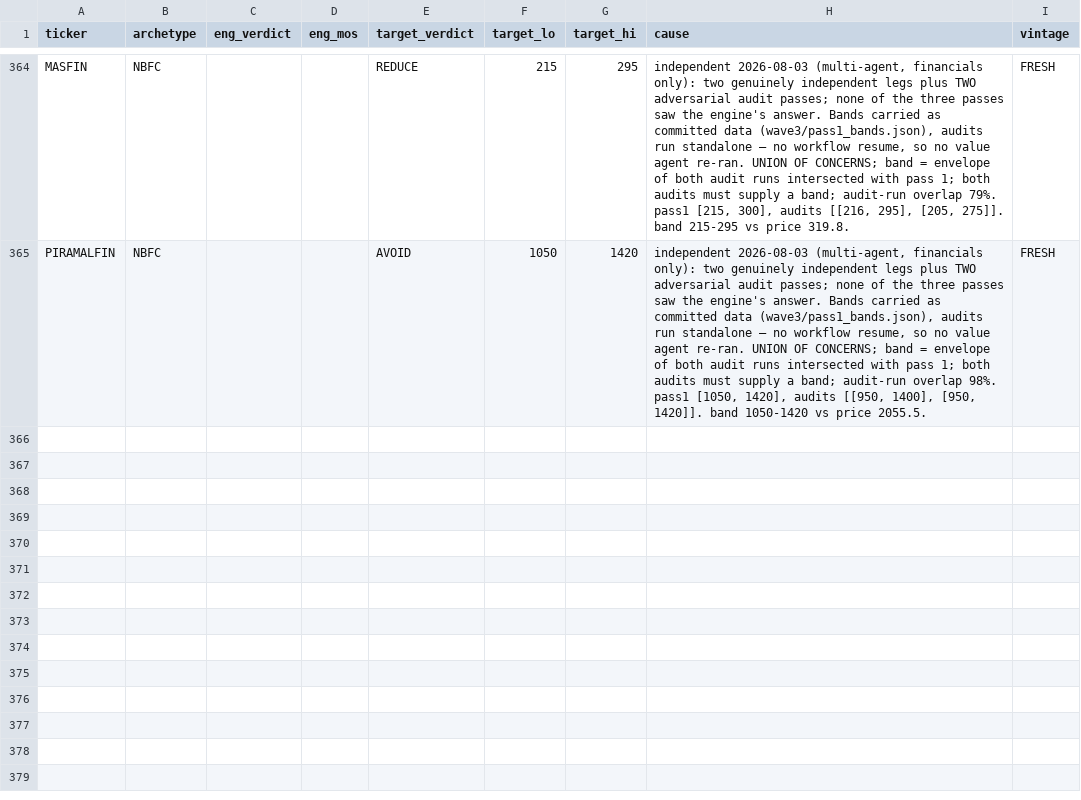
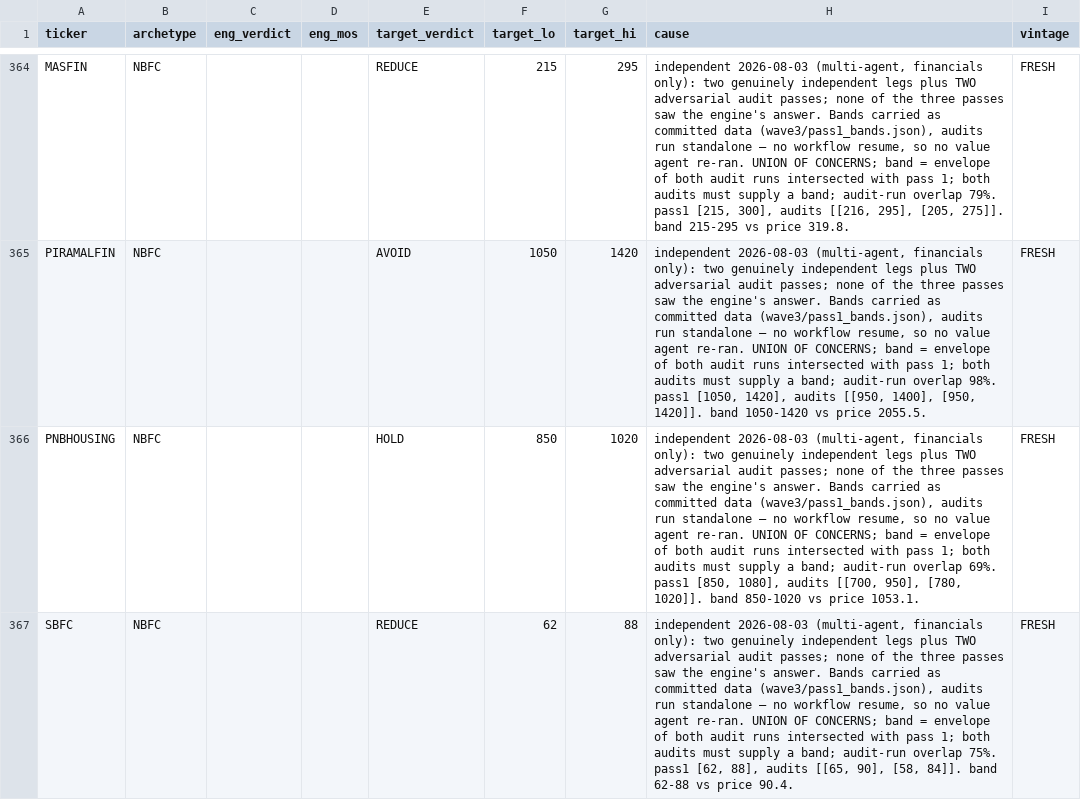
Before and after one commit to Manan-Jagtap/equity-terminal-backend, a CSV file: VALUATION_GROUNDTRUTH_2026-07/calibration_targets.csv, drawn as a sheet; only a part is shown, gaps mark what is left out; the diff covers the shown part only.

```diff
--- a/VALUATION_GROUNDTRUTH_2026-07/calibration_targets.csv
+++ b/VALUATION_GROUNDTRUTH_2026-07/calibration_targets.csv
@@ -365 +365,3 @@ MASFIN,NBFC,,,REDUCE,215,295,"independent 2026-08-03 (multi-agent, financials on
 PIRAMALFIN,NBFC,,,AVOID,1050,1420,"independent 2026-08-03 (multi-agent, financials only): two genuinely independent legs plus TWO adversarial audit passes; none of the three passes saw the engine's answer. Bands carried as committed data (wave3/pass1_bands.json), audits run standalone — no workflow resume, so no value agent re-ran. UNION OF CONCERNS; band = envelope of both audit runs intersected with pass 1; both audits must supply a band; audit-run overlap 98%. pass1 [1050, 1420], audits [[950, 1400], [950, 1420]]. band 1050-1420 vs price 2055.5.",FRESH
+PNBHOUSING,NBFC,,,HOLD,850,1020,"independent 2026-08-03 (multi-agent, financials only): two genuinely independent legs plus TWO adversarial audit passes; none of the three passes saw the engine's answer. Bands carried as committed data (wave3/pass1_bands.json), audits run standalone — no workflow resume, so no value agent re-ran. UNION OF CONCERNS; band = envelope of both audit runs intersected with pass 1; both audits must supply a band; audit-run overlap 69%. pass1 [850, 1080], audits [[700, 950], [780, 1020]]. band 850-1020 vs price 1053.1.",FRESH
+SBFC,NBFC,,,REDUCE,62,88,"independent 2026-08-03 (multi-agent, financials only): two genuinely independent legs plus TWO adversarial audit passes; none of the three passes saw the engine's answer. Bands carried as committed data (wave3/pass1_bands.json), audits run standalone — no workflow resume, so no value agent re-ran. UNION OF CONCERNS; band = envelope of both audit runs intersected with pass 1; both audits must supply a band; audit-run overlap 75%. pass1 [62, 88], audits [[65, 90], [58, 84]]. band 62-88 vs price 90.4.",FRESH
```
Also changed, not shown: 1 added row and 26 edited cells elsewhere in this file, 2 other files.
